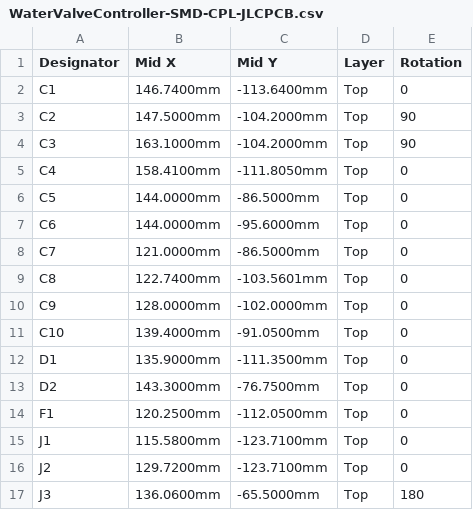
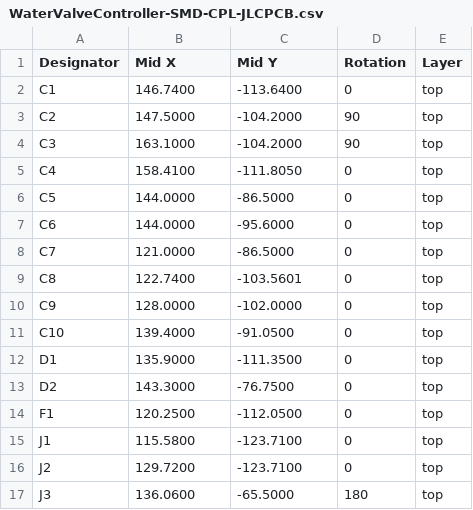
Before and after one commit to jackallen28/jackallen, a CSV file: WaterValveController/hardware/smd/JLCPCB/WaterValveController-SMD-CPL-JLCPCB.csv, drawn as a sheet; only a part is shown; removed rows and columns are numbered as before the commit, all else as after; the diff covers the shown part only; the diff names each change by its address in the sheet, - before the commit and + after, or states it on an @@ line.

```diff
--- a/WaterValveController/hardware/smd/JLCPCB/WaterValveController-SMD-CPL-JLCPCB.csv
+++ b/WaterValveController/hardware/smd/JLCPCB/WaterValveController-SMD-CPL-JLCPCB.csv
-column D (Layer), rows 2-17: all Top
+column E (Layer), rows 2-17: all top
-B2 (Mid X): 146.7400mm
+B2 (Mid X): 146.7400
-C2 (Mid Y): -113.6400mm
+C2 (Mid Y): -113.6400
-B3 (Mid X): 147.5000mm
+B3 (Mid X): 147.5000
-C3:C4 (Mid Y): -104.2000mm
+C3:C4 (Mid Y): -104.2000
-B4 (Mid X): 163.1000mm
+B4 (Mid X): 163.1000
-B5 (Mid X): 158.4100mm
+B5 (Mid X): 158.4100
-C5 (Mid Y): -111.8050mm
+C5 (Mid Y): -111.8050
-B6:B7 (Mid X): 144.0000mm
+B6:B7 (Mid X): 144.0000
-C6 (Mid Y): -86.5000mm
+C6 (Mid Y): -86.5000
-C7 (Mid Y): -95.6000mm
+C7 (Mid Y): -95.6000
-B8 (Mid X): 121.0000mm
+B8 (Mid X): 121.0000
-C8 (Mid Y): -86.5000mm
+C8 (Mid Y): -86.5000
-B9 (Mid X): 122.7400mm
+B9 (Mid X): 122.7400
-C9 (Mid Y): -103.5601mm
+C9 (Mid Y): -103.5601
-B10 (Mid X): 128.0000mm
+B10 (Mid X): 128.0000
-C10 (Mid Y): -102.0000mm
+C10 (Mid Y): -102.0000
-B11 (Mid X): 139.4000mm
+B11 (Mid X): 139.4000
-C11 (Mid Y): -91.0500mm
+C11 (Mid Y): -91.0500
-B12 (Mid X): 135.9000mm
+B12 (Mid X): 135.9000
-C12 (Mid Y): -111.3500mm
+C12 (Mid Y): -111.3500
-B13 (Mid X): 143.3000mm
+B13 (Mid X): 143.3000
-C13 (Mid Y): -76.7500mm
+C13 (Mid Y): -76.7500
-B14 (Mid X): 120.2500mm
+B14 (Mid X): 120.2500
-C14 (Mid Y): -112.0500mm
+C14 (Mid Y): -112.0500
-B15 (Mid X): 115.5800mm
+B15 (Mid X): 115.5800
-C15:C16 (Mid Y): -123.7100mm
+C15:C16 (Mid Y): -123.7100
-B16 (Mid X): 129.7200mm
+B16 (Mid X): 129.7200
-B17 (Mid X): 136.0600mm
+B17 (Mid X): 136.0600
-C17 (Mid Y): -65.5000mm
+C17 (Mid Y): -65.5000
```
Also changed, not shown: 60 edited cells elsewhere in this file, WaterValveController/hardware/JLCPCB/WaterValveController-CPL-JLCPCB.csv, WaterValveController/hardware/smd/JLCPCB/WaterValveController-SMD-BOM-JLCPCB.csv, 23 other files.
